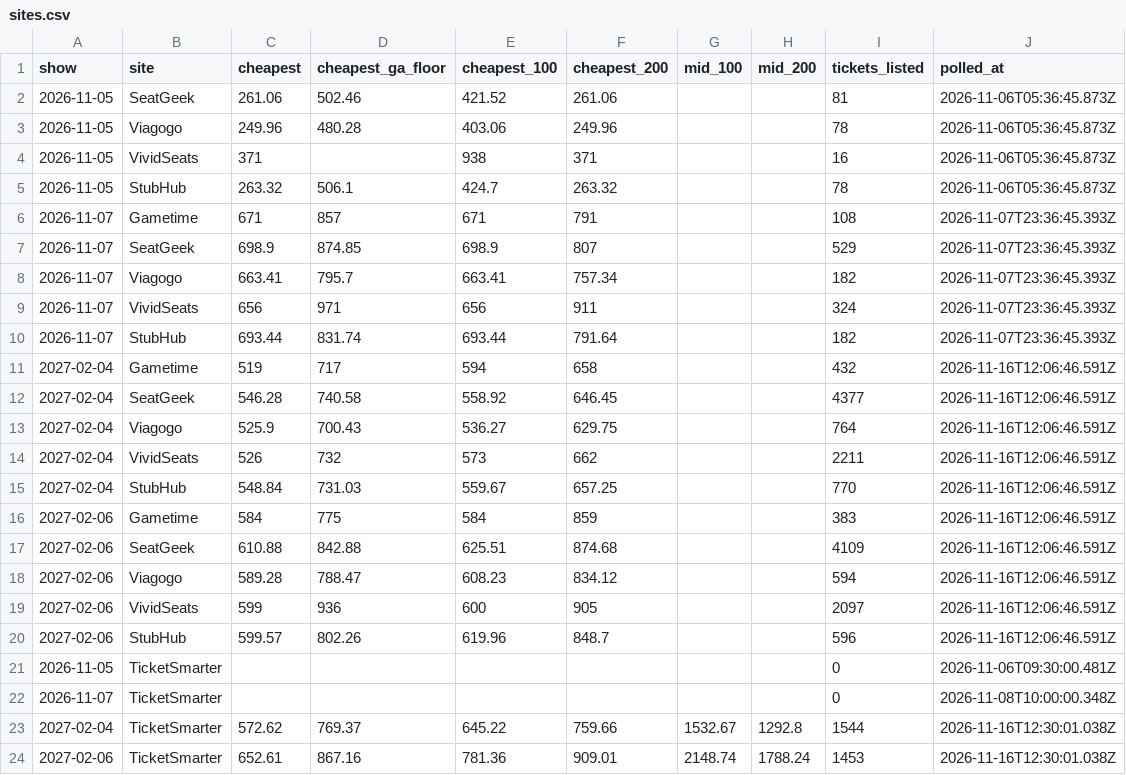
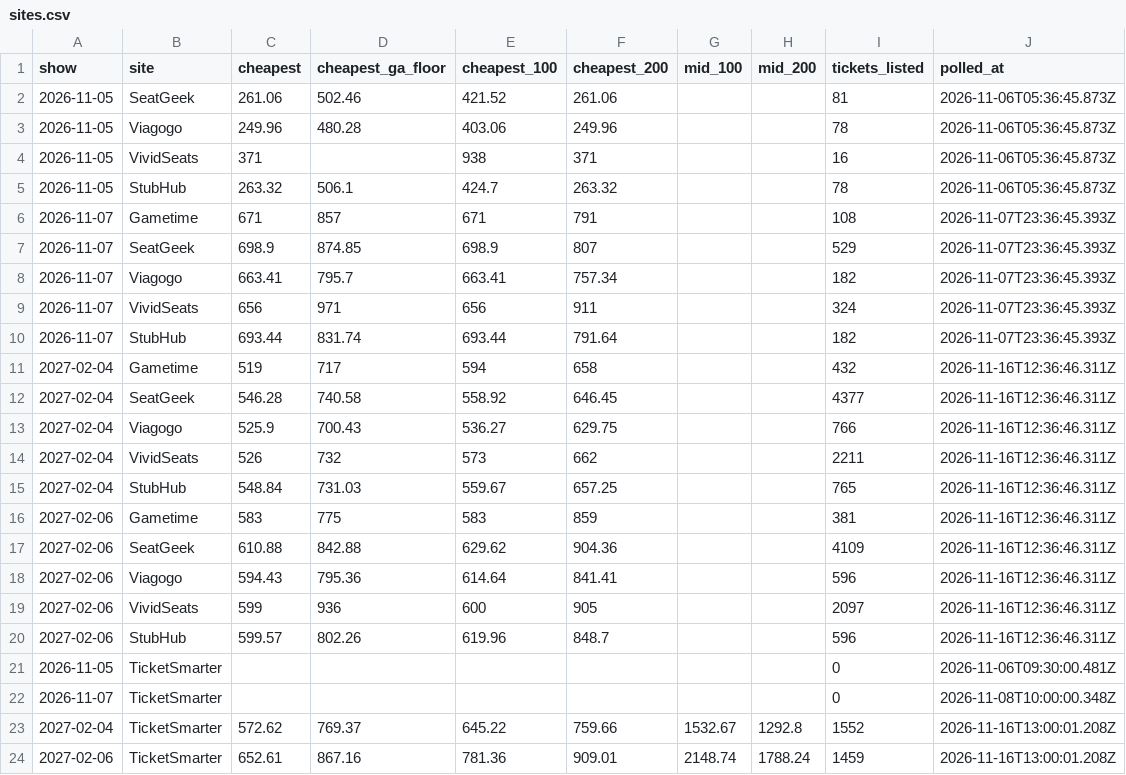
Before and after one commit to MatiasR95/metallica-ticket-clock, a CSV file: data/out/sites.csv, drawn as a sheet.

```diff
--- a/data/out/sites.csv
+++ b/data/out/sites.csv
@@ -10,15 +10,15 @@ show,site,cheapest,cheapest_ga_floor,cheapest_100,cheapest_200,mid_100,mid_200,t
 2026-11-07,StubHub,693.44,831.74,693.44,791.64,,,182,2026-11-07T23:36:45.393Z
-2027-02-04,Gametime,519,717,594,658,,,432,2026-11-16T12:06:46.591Z
-2027-02-04,SeatGeek,546.28,740.58,558.92,646.45,,,4377,2026-11-16T12:06:46.591Z
-2027-02-04,Viagogo,525.9,700.43,536.27,629.75,,,764,2026-11-16T12:06:46.591Z
-2027-02-04,VividSeats,526,732,573,662,,,2211,2026-11-16T12:06:46.591Z
-2027-02-04,StubHub,548.84,731.03,559.67,657.25,,,770,2026-11-16T12:06:46.591Z
-2027-02-06,Gametime,584,775,584,859,,,383,2026-11-16T12:06:46.591Z
-2027-02-06,SeatGeek,610.88,842.88,625.51,874.68,,,4109,2026-11-16T12:06:46.591Z
-2027-02-06,Viagogo,589.28,788.47,608.23,834.12,,,594,2026-11-16T12:06:46.591Z
-2027-02-06,VividSeats,599,936,600,905,,,2097,2026-11-16T12:06:46.591Z
-2027-02-06,StubHub,599.57,802.26,619.96,848.7,,,596,2026-11-16T12:06:46.591Z
+2027-02-04,Gametime,519,717,594,658,,,432,2026-11-16T12:36:46.311Z
+2027-02-04,SeatGeek,546.28,740.58,558.92,646.45,,,4377,2026-11-16T12:36:46.311Z
+2027-02-04,Viagogo,525.9,700.43,536.27,629.75,,,766,2026-11-16T12:36:46.311Z
+2027-02-04,VividSeats,526,732,573,662,,,2211,2026-11-16T12:36:46.311Z
+2027-02-04,StubHub,548.84,731.03,559.67,657.25,,,765,2026-11-16T12:36:46.311Z
+2027-02-06,Gametime,583,775,583,859,,,381,2026-11-16T12:36:46.311Z
+2027-02-06,SeatGeek,610.88,842.88,629.62,904.36,,,4109,2026-11-16T12:36:46.311Z
+2027-02-06,Viagogo,594.43,795.36,614.64,841.41,,,596,2026-11-16T12:36:46.311Z
+2027-02-06,VividSeats,599,936,600,905,,,2097,2026-11-16T12:36:46.311Z
+2027-02-06,StubHub,599.57,802.26,619.96,848.7,,,596,2026-11-16T12:36:46.311Z
 2026-11-05,TicketSmarter,,,,,,,0,2026-11-06T09:30:00.481Z
 2026-11-07,TicketSmarter,,,,,,,0,2026-11-08T10:00:00.348Z
-2027-02-04,TicketSmarter,572.62,769.37,645.22,759.66,1532.67,1292.8,1544,2026-11-16T12:30:01.038Z
-2027-02-06,TicketSmarter,652.61,867.16,781.36,909.01,2148.74,1788.24,1453,2026-11-16T12:30:01.038Z
+2027-02-04,TicketSmarter,572.62,769.37,645.22,759.66,1532.67,1292.8,1552,2026-11-16T13:00:01.208Z
+2027-02-06,TicketSmarter,652.61,867.16,781.36,909.01,2148.74,1788.24,1459,2026-11-16T13:00:01.208Z
```
Also changed, not shown: data/out/pass_compare.csv, data/out/ticketsmarter.csv, 4 other files.
